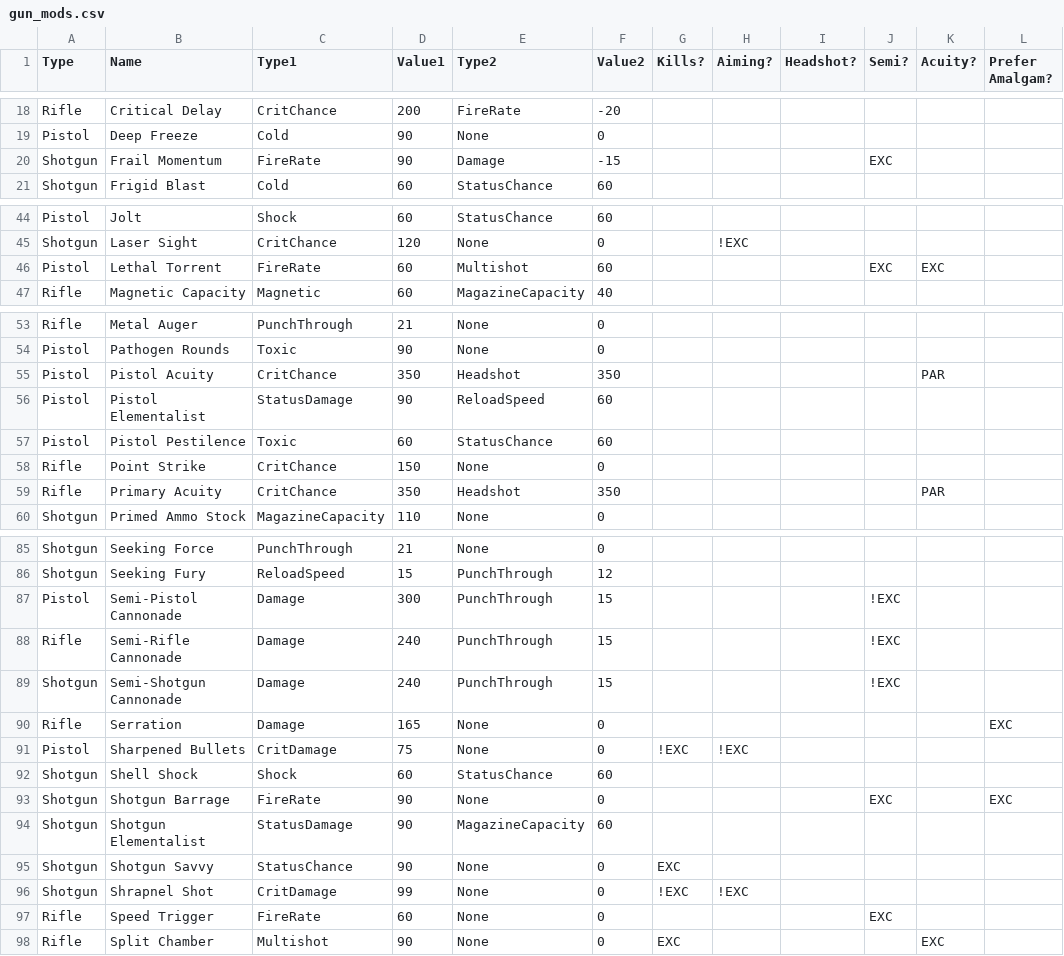
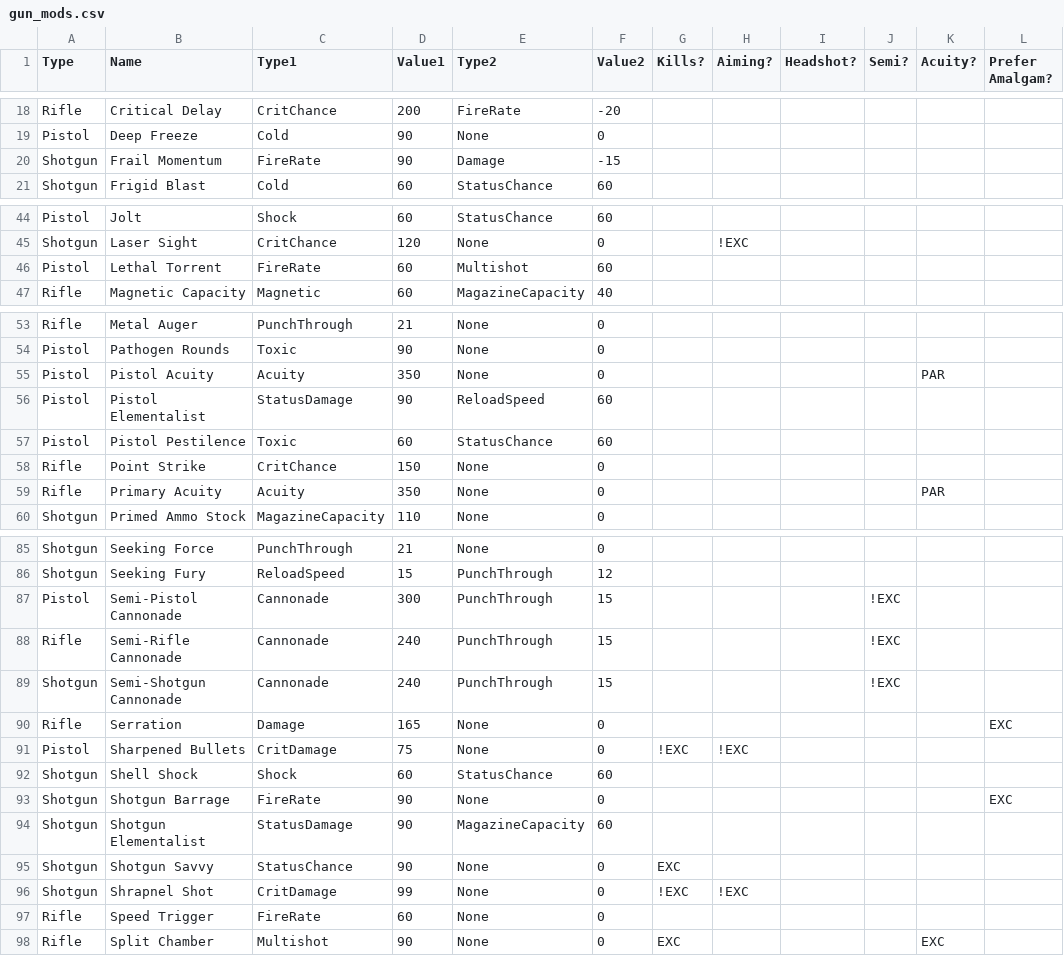
Before and after one commit to ReallyMadHermit/wf_optimizer, a CSV file: src/data/gun_mods.csv, drawn as a sheet; only a part is shown, gaps mark what is left out; the diff covers the shown part only; the diff names each change by its address in the sheet, - before the commit and + after, or states it on an @@ line.

Commit message:
updated cannonade and acuity to use unique stat types for applying exemptions to fire rate and multishot scaling

```diff
--- a/src/data/gun_mods.csv
+++ b/src/data/gun_mods.csv
-J20 (Semi?): EXC
+J20 (Semi?): (empty)
-J46 (Semi?): EXC
+J46 (Semi?): (empty)
-K46 (Acuity?): EXC
+K46 (Acuity?): (empty)
-C55 (Type1): CritChance
+C55 (Type1): Acuity
-E55 (Type2): Headshot
+E55 (Type2): None
-F55 (Value2): 350
+F55 (Value2): 0
-C59 (Type1): CritChance
+C59 (Type1): Acuity
-E59 (Type2): Headshot
+E59 (Type2): None
-F59 (Value2): 350
+F59 (Value2): 0
-C87:C89 (Type1): Damage
+C87:C89 (Type1): Cannonade
-J93 (Semi?): EXC
+J93 (Semi?): (empty)
-J97 (Semi?): EXC
+J97 (Semi?): (empty)
```
Also changed, not shown: 7 edited cells elsewhere in this file, 2 other files.
